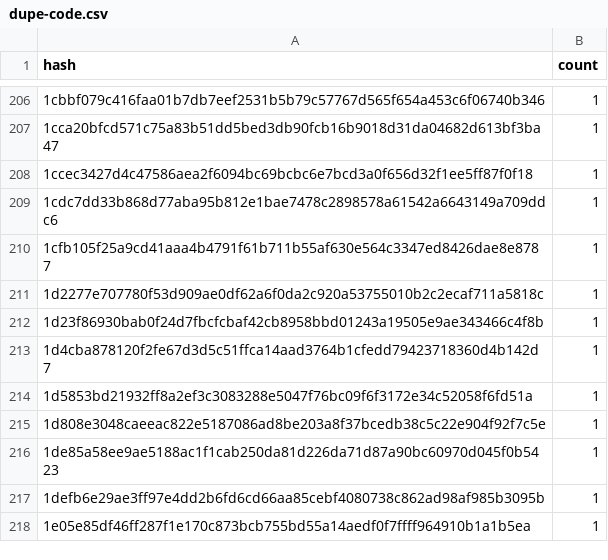
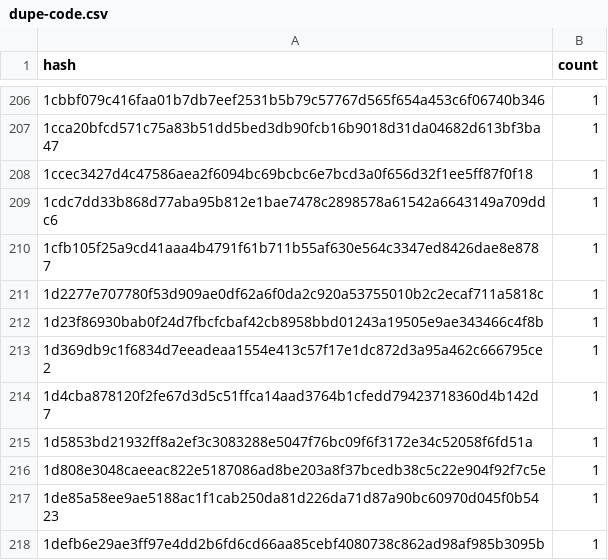
Before and after one commit to anupsdf/stellar-contract-wasms, a CSV file: analysis/dupe-code.csv, drawn as a sheet; only a part is shown, gaps mark what is left out; the shorter side is filled out with more unchanged rows; the diff names each change by its address in the sheet, - before the commit and + after, or states it on an @@ line.

```diff
--- a/analysis/dupe-code.csv
+++ b/analysis/dupe-code.csv
+row 213: 1d369db9c1f6834d7eeadeaa1554e413c57f17e1dc872d3a95a462c666795ce2 | 1
```
Also changed, not shown: analysis/dupe-sections.csv, analysis/dupe-specs.csv, 9 other files.
